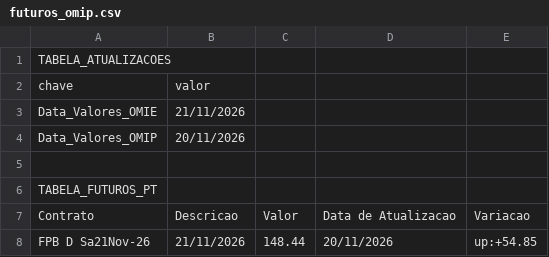
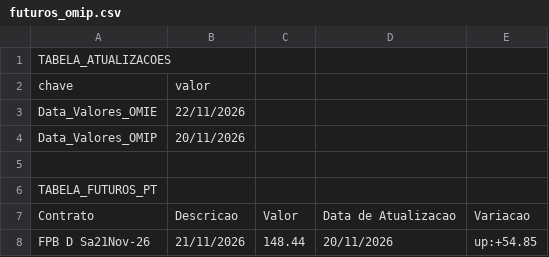
Before and after one commit to tiagofelicia/dados-energia, a CSV file: data/omie/futuros_omip.csv, drawn as a sheet; only a part is shown.

```diff
--- a/data/omie/futuros_omip.csv
+++ b/data/omie/futuros_omip.csv
@@ -2,3 +2,3 @@
 chave,valor
-Data_Valores_OMIE,21/11/2026
+Data_Valores_OMIE,22/11/2026
 Data_Valores_OMIP,20/11/2026
```
Also changed, not shown: 4 other files.
